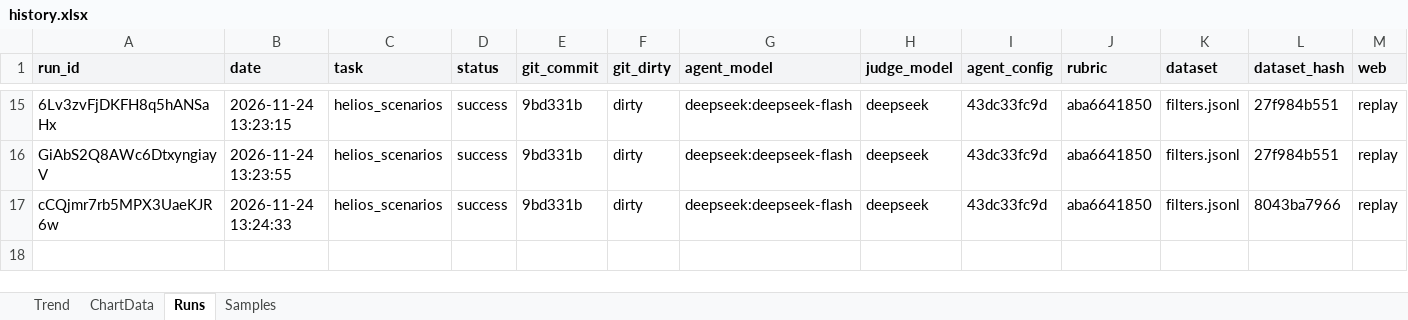
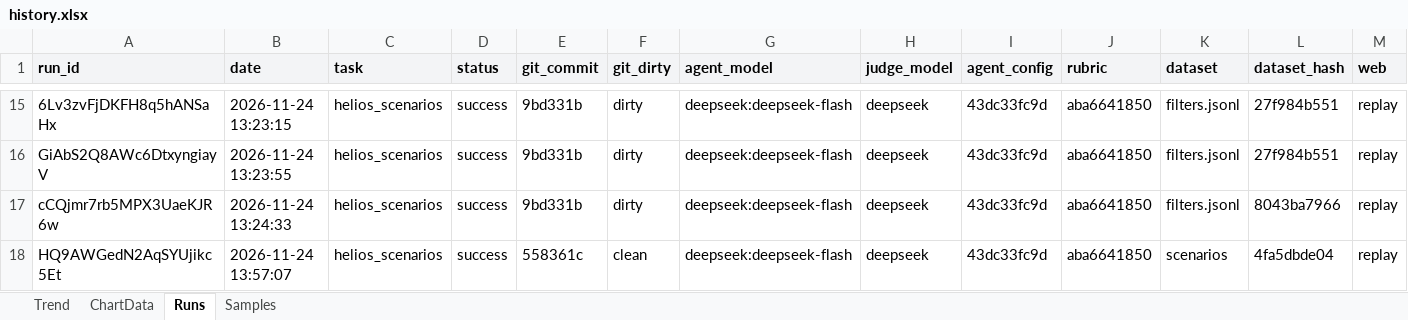
Before and after one commit to vanyabrucker/29-10-2026-longlist-tool, an Excel workbook: helios-gateway/evals/history/history.xlsx, sheet Runs, drawn as a sheet; only a part is shown, gaps mark what is left out; values as stored, in another font and other column widths than the file's, no borders; rows hold the shown columns only; the diff names each change by its address in the sheet, - before the commit and + after, or states it on an @@ line.

```diff
--- a/helios-gateway/evals/history/history.xlsx (sheet Runs)
+++ b/helios-gateway/evals/history/history.xlsx (sheet Runs)
+row 18: HQ9AWGedN2AqSYUjikc5Et | 2026-11-24 13:57:07 | helios_scenarios | success | 558361c | clean | deepseek:deepseek-flash | deepseek | 43dc33fc9d | aba6641850 | scenarios | 4fa5dbde04 | replay
```
Also changed, not shown: sheet Samples, sheet ChartData, charts or pictures, 2 other files.
